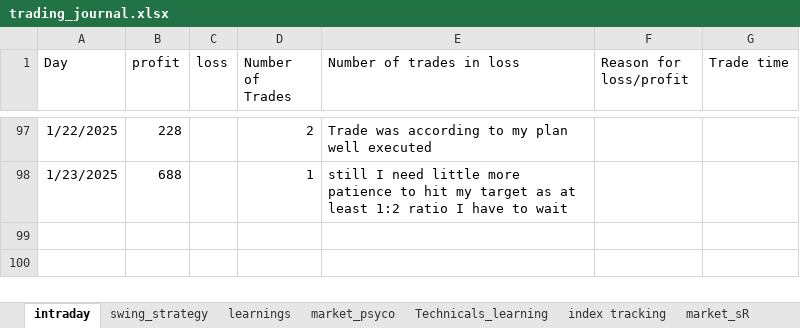
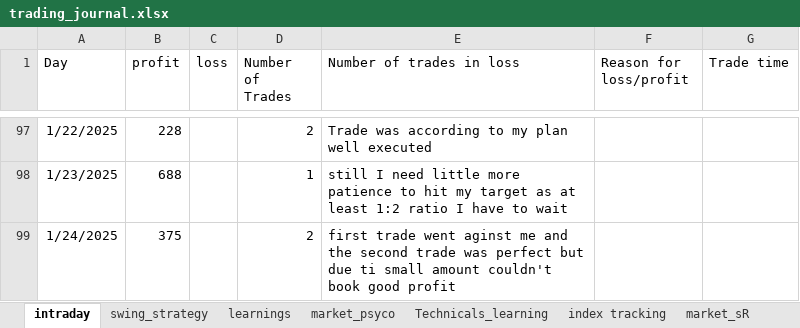
Before and after one commit to bikennepal/journel, an Excel workbook: trading_journal.xlsx, sheet intraday, drawn as a sheet; only a part is shown, gaps mark what is left out; values as stored, in another font and other column widths than the file's, no borders; the diff names each change by its address in the sheet, - before the commit and + after, or states it on an @@ line.

Commit message:
Add files via upload

```diff
--- a/trading_journal.xlsx (sheet intraday)
+++ b/trading_journal.xlsx (sheet intraday)
+row 99: 1/24/2025 | 375 |  | 2 | first trade went aginst me and the second trade was perfect but due ti small amount couldn't book good profit
```
